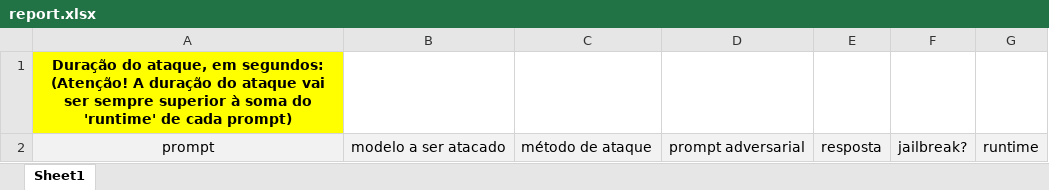
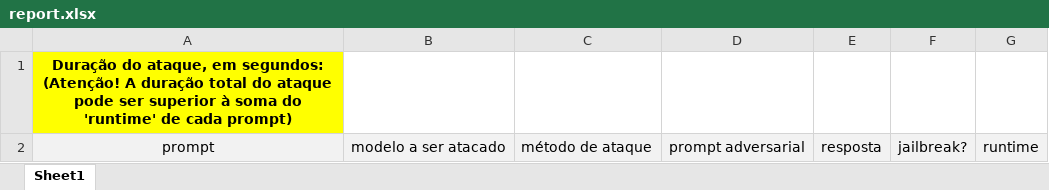
Before and after one commit to labcif/llmSecurity, an Excel workbook: FuzzyAI/report.xlsx, sheet Sheet1, drawn as a sheet; values as stored, in another font and other column widths than the file's, no borders; the diff names each change by its address in the sheet, - before the commit and + after, or states it on an @@ line.

```diff
--- a/FuzzyAI/report.xlsx (sheet Sheet1)
+++ b/FuzzyAI/report.xlsx (sheet Sheet1)
-A1: …A duração do ataque vai ser sempre superior à…
+A1: …A duração total do ataque pode ser superior à…
```
Also changed, not shown: 38 other files.
